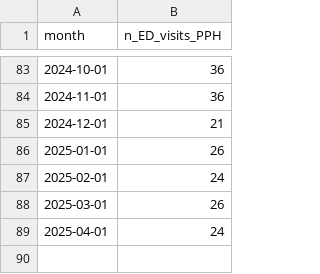
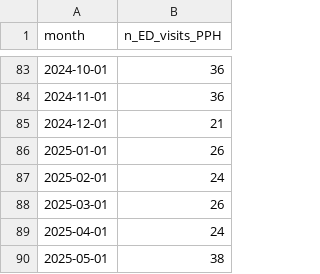
Before and after one commit to peterboroughpublichealth/public-data-opioid-EWSS, a CSV file: ED-visits-ACES/PPH/ED_ACES_PPH_by_month.csv, drawn as a sheet; only a part is shown, gaps mark what is left out.

Commit message:
Updated files with data from May 2025

```diff
--- a/ED-visits-ACES/PPH/ED_ACES_PPH_by_month.csv
+++ b/ED-visits-ACES/PPH/ED_ACES_PPH_by_month.csv
@@ -89 +89,2 @@
 2025-04-01,24
+2025-05-01,38
```
Also changed, not shown: ED-visits-ACES/PPH/ED_ACES_PPH_comparisons_month_to_month.csv, ED-visits-ACES/PPH/ED_ACES_PPH_metrics_last_12_months.csv, 1 other file.
